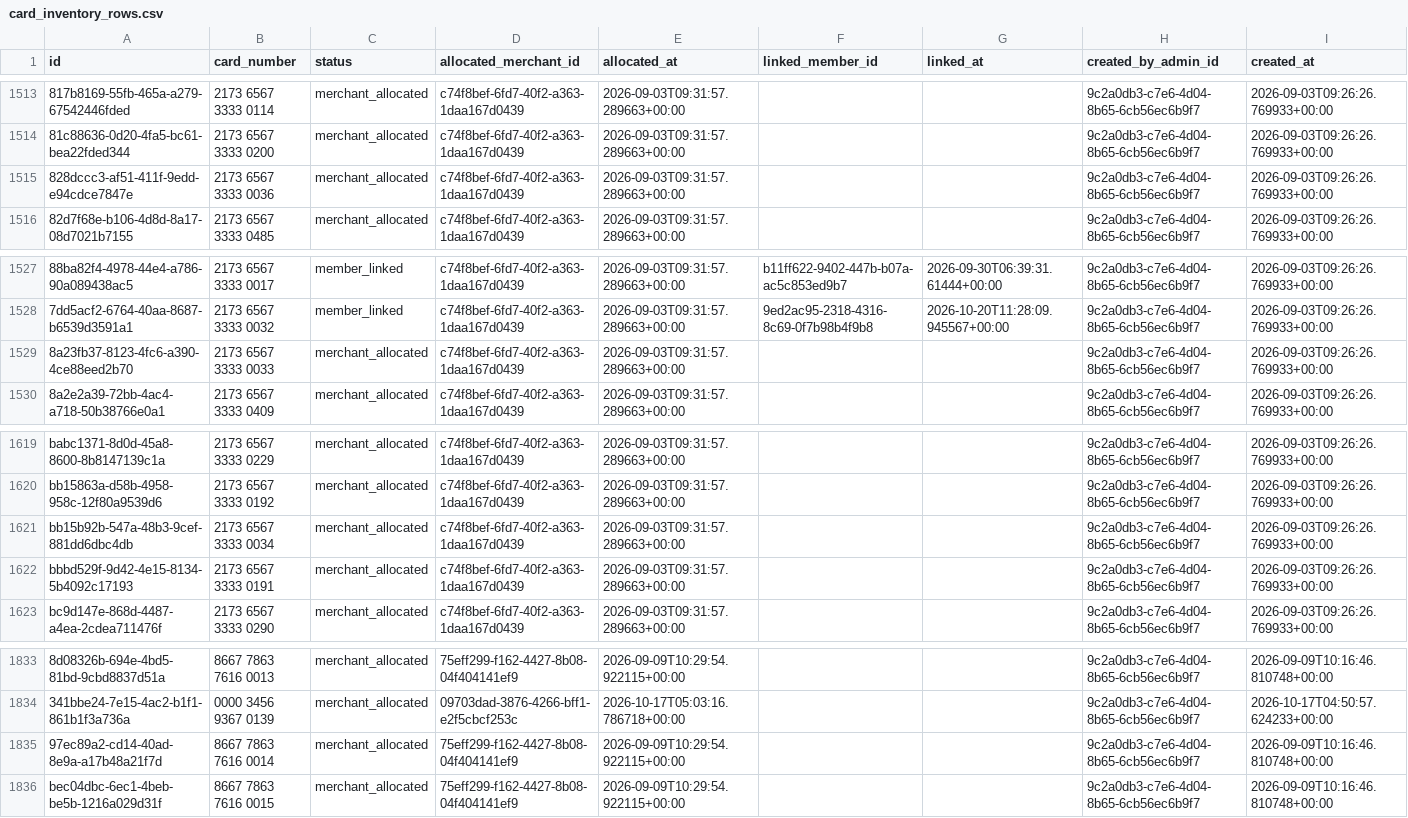
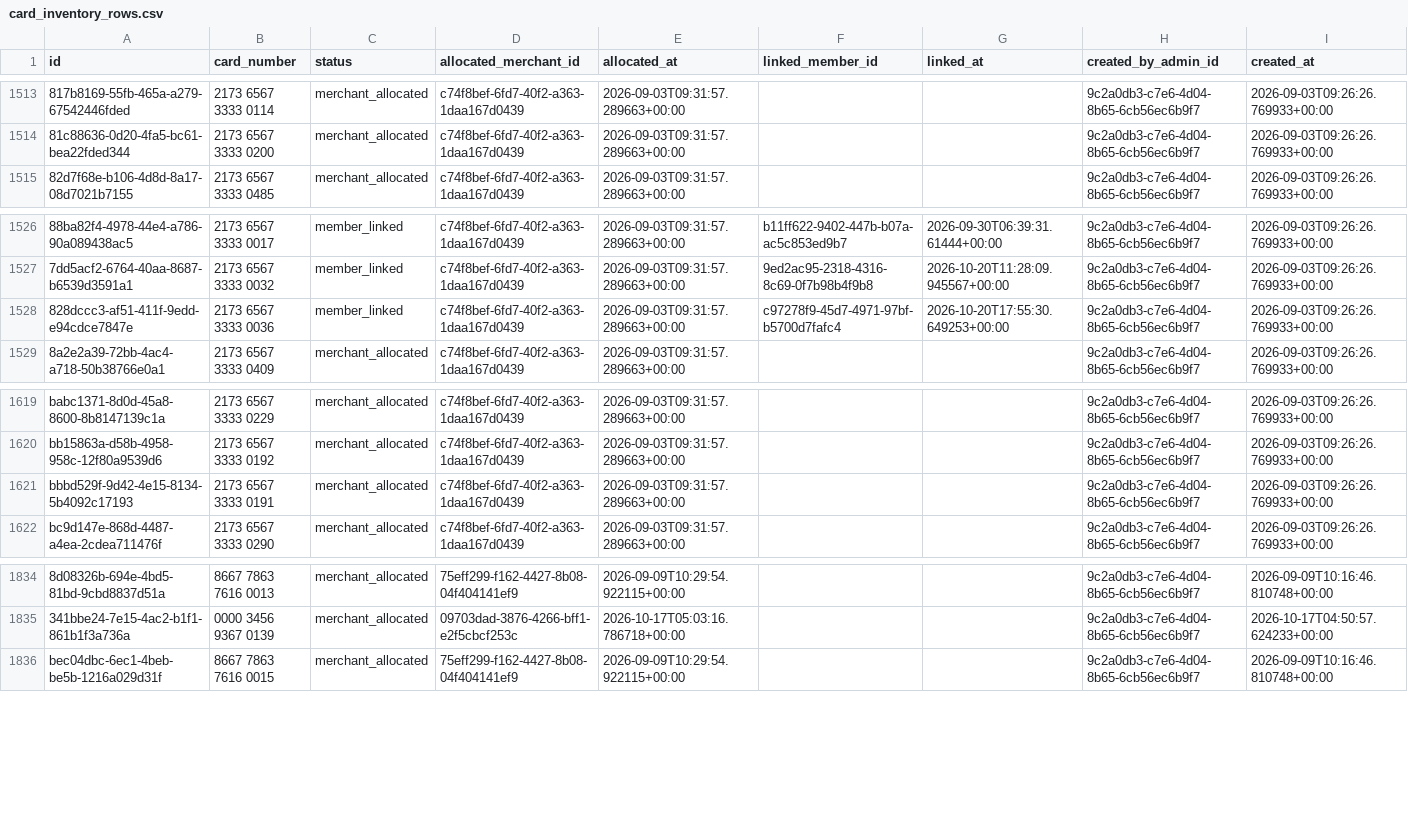
Before and after one commit to metrocouponsys-star/metrocardzgo, a CSV file: data/card_inventory_rows.csv, drawn as a sheet; only a part is shown, gaps mark what is left out; removed rows and columns are numbered as before the commit, all else as after; the diff covers the shown part only; the diff names each change by its address in the sheet, - before the commit and + after, or states it on an @@ line.

```diff
--- a/data/card_inventory_rows.csv
+++ b/data/card_inventory_rows.csv
-row 1515: 828dccc3-af51-411f-9edd-e94cdce7847e | 2173 6567 3333 0036 | merchant_allocated | c74f8bef-6fd7-40f2-a363-1daa167d0439 | 2026-09-03T09:31:57.289663+00:00 |  |  | 9c2a0db3-c7e6-4d04-8b65-6cb56ec6b9f7 | 2026-09-03T09:26:26.769933+00:00
-A1528 (id): 8a23fb37-8123-4fc6-a390-4ce88eed2b70
+A1528 (id): 828dccc3-af51-411f-9edd-e94cdce7847e
-B1528 (card_number): 2173 6567 3333 0033
+B1528 (card_number): 2173 6567 3333 0036
-C1528 (status): merchant_allocated
+C1528 (status): member_linked
-F1528 (linked_member_id): (empty)
+F1528 (linked_member_id): c97278f9-45d7-4971-97bf-b5700d7fafc4
-G1528 (linked_at): (empty)
+G1528 (linked_at): 2026-10-20T17:55:30.649253+00:00
-row 1621: bb15b92b-547a-48b3-9cef-881dd6dbc4db | 2173 6567 3333 0034 | merchant_allocated | c74f8bef-6fd7-40f2-a363-1daa167d0439 | 2026-09-03T09:31:57.289663+00:00 |  |  | 9c2a0db3-c7e6-4d04-8b65-6cb56ec6b9f7 | 2026-09-03T09:26:26.769933+00:00
-row 1835: 97ec89a2-cd14-40ad-8e9a-a17b48a21f7d | 8667 7863 7616 0014 | merchant_allocated | 75eff299-f162-4427-8b08-04f404141ef9 | 2026-09-09T10:29:54.922115+00:00 |  |  | 9c2a0db3-c7e6-4d04-8b65-6cb56ec6b9f7 | 2026-09-09T10:16:46.810748+00:00
```
Also changed, not shown: 5 added rows, 2 removed rows and 75 edited cells elsewhere in this file, 13 other files.
